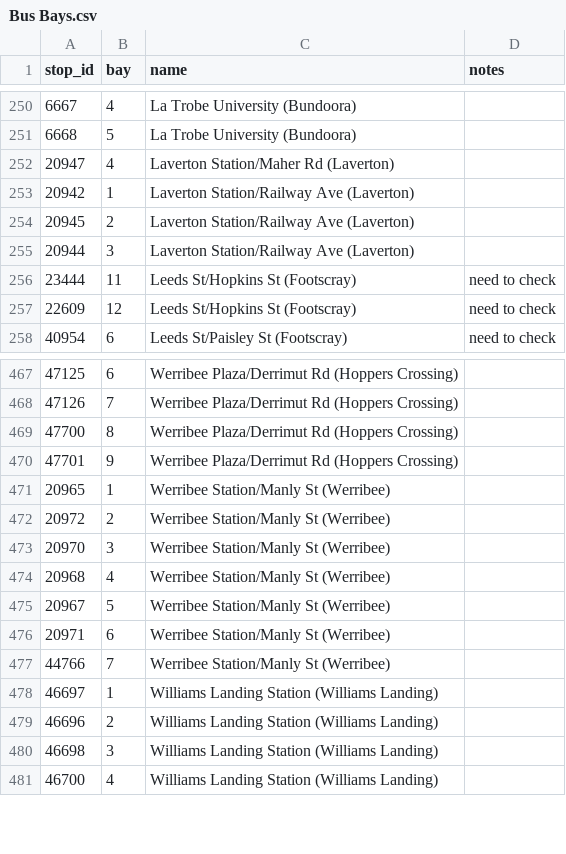
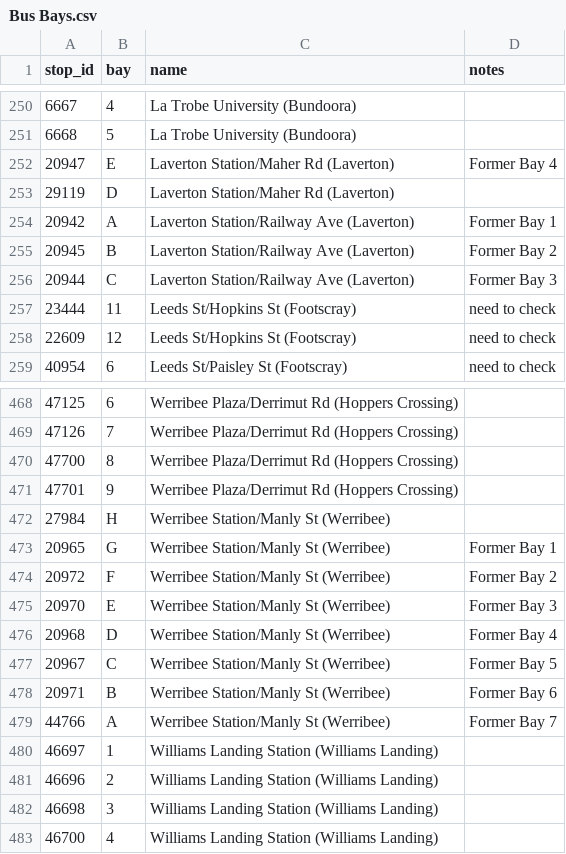
Before and after one commit to TransportVic/TransportVic-Data, a CSV file: excel/bus/bays/Bus Bays.csv, drawn as a sheet; only a part is shown, gaps mark what is left out; the diff covers the shown part only.

Commit message:
update bus bay numbers

```diff
--- a/excel/bus/bays/Bus Bays.csv
+++ b/excel/bus/bays/Bus Bays.csv
@@ -251,6 +251,7 @@ stop_id,bay,name,notes
 6668,5,La Trobe University (Bundoora),
-20947,4,Laverton Station/Maher Rd (Laverton),
-20942,1,Laverton Station/Railway Ave (Laverton),
-20945,2,Laverton Station/Railway Ave (Laverton),
-20944,3,Laverton Station/Railway Ave (Laverton),
+20947,E,Laverton Station/Maher Rd (Laverton),Former Bay 4
+29119,D,Laverton Station/Maher Rd (Laverton),
+20942,A,Laverton Station/Railway Ave (Laverton),Former Bay 1
+20945,B,Laverton Station/Railway Ave (Laverton),Former Bay 2
+20944,C,Laverton Station/Railway Ave (Laverton),Former Bay 3
 23444,11,Leeds St/Hopkins St (Footscray),need to check
@@ -470,9 +471,10 @@ stop_id,bay,name,notes
 47701,9,Werribee Plaza/Derrimut Rd (Hoppers Crossing),
-20965,1,Werribee Station/Manly St (Werribee),
-20972,2,Werribee Station/Manly St (Werribee),
-20970,3,Werribee Station/Manly St (Werribee),
-20968,4,Werribee Station/Manly St (Werribee),
-20967,5,Werribee Station/Manly St (Werribee),
-20971,6,Werribee Station/Manly St (Werribee),
-44766,7,Werribee Station/Manly St (Werribee),
+27984,H,Werribee Station/Manly St (Werribee),
+20965,G,Werribee Station/Manly St (Werribee),Former Bay 1
+20972,F,Werribee Station/Manly St (Werribee),Former Bay 2
+20970,E,Werribee Station/Manly St (Werribee),Former Bay 3
+20968,D,Werribee Station/Manly St (Werribee),Former Bay 4
+20967,C,Werribee Station/Manly St (Werribee),Former Bay 5
+20971,B,Werribee Station/Manly St (Werribee),Former Bay 6
+44766,A,Werribee Station/Manly St (Werribee),Former Bay 7
 46697,1,Williams Landing Station (Williams Landing),
```
Also changed, not shown: 11 edited cells elsewhere in this file.
